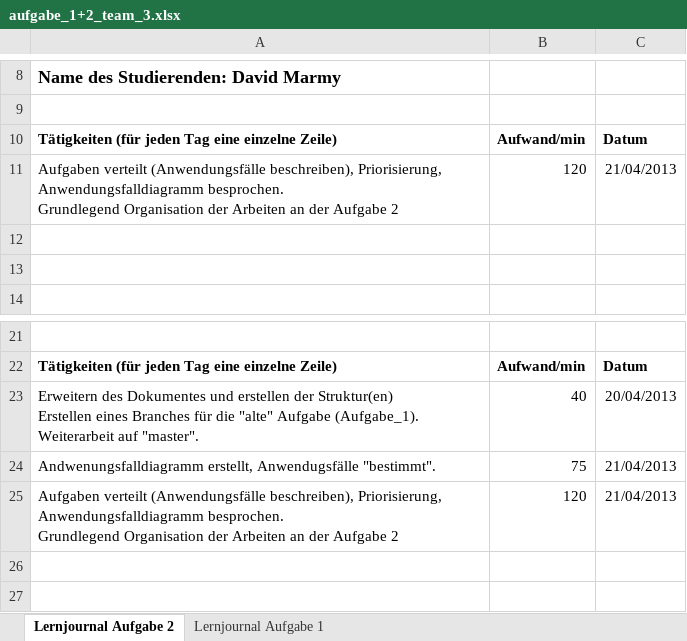
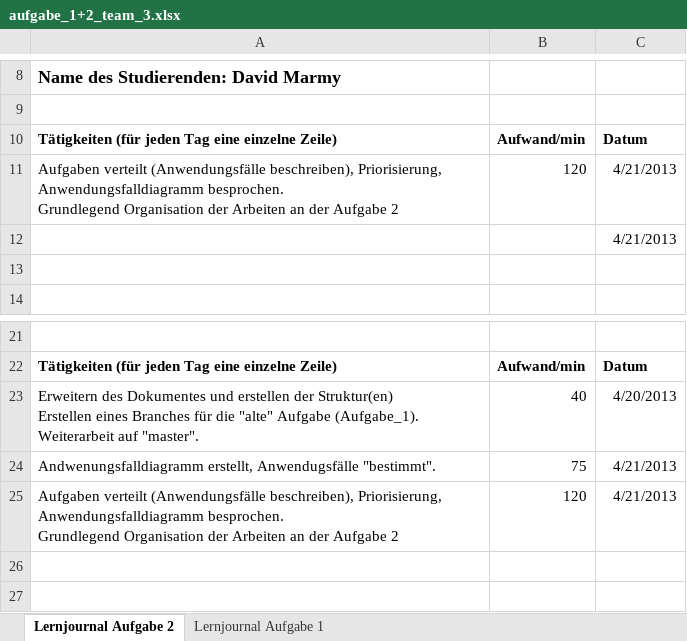
Before and after one commit to PascalKern/Projektarbeit-A-D-1.-Semester-TSHFZ, an Excel workbook: aufgabe_1+2_team_3.xlsx, sheet Lernjournal Aufgabe 2, drawn as a sheet; only a part is shown, gaps mark what is left out; values as stored, in another font and other column widths than the file's, no borders; the diff names each change by its address in the sheet, - before the commit and + after, or states it on an @@ line.

```diff
--- a/aufgabe_1+2_team_3.xlsx (sheet Lernjournal Aufgabe 2)
+++ b/aufgabe_1+2_team_3.xlsx (sheet Lernjournal Aufgabe 2)
-C11: 21/04/2013
+C11: 4/21/2013
-C12: (empty)
+C12: 4/21/2013
-C23: 20/04/2013
+C23: 4/20/2013
-C24:C25: 21/04/2013
+C24:C25: 4/21/2013
```
Also changed, not shown: sheet Lernjournal Aufgabe 1, hidden cells.
